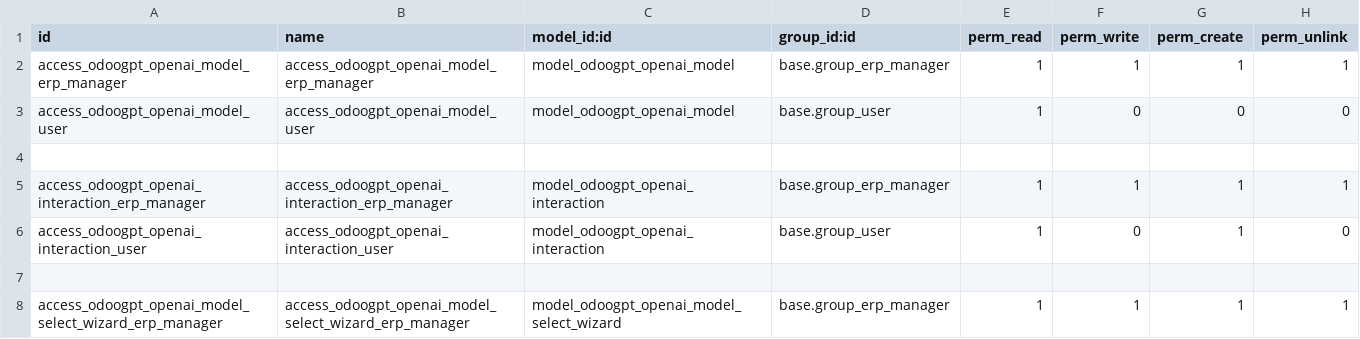
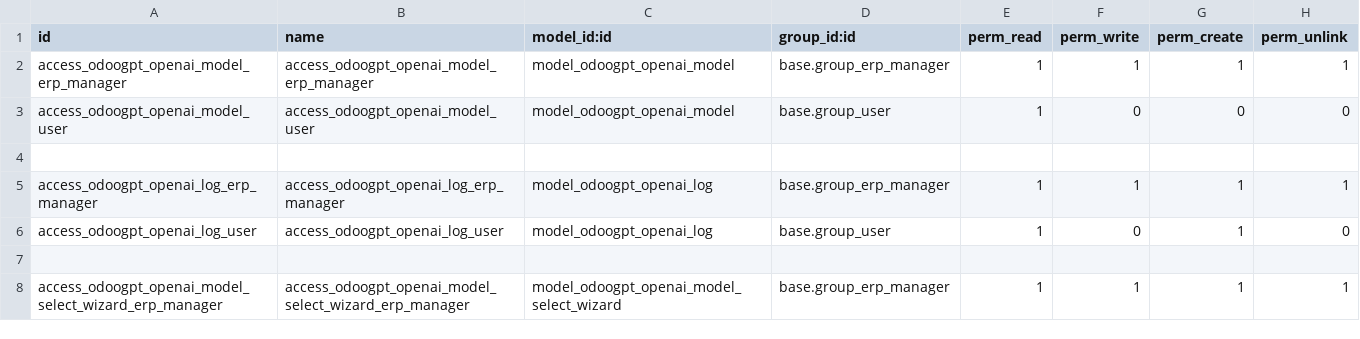
Before and after one commit to thespino/odoogpt, a CSV file: security/ir.model.access.csv, drawn as a sheet.

Commit message:
odoogpt interaction→ log

```diff
--- a/security/ir.model.access.csv
+++ b/security/ir.model.access.csv
@@ -4,4 +4,4 @@ access_odoogpt_openai_model_user,access_odoogpt_openai_model_user,model_odoogpt_
 
-access_odoogpt_openai_interaction_erp_manager,access_odoogpt_openai_interaction_erp_manager,model_odoogpt_openai_interaction,base.group_erp_manager,1,1,1,1
-access_odoogpt_openai_interaction_user,access_odoogpt_openai_interaction_user,model_odoogpt_openai_interaction,base.group_user,1,0,1,0
+access_odoogpt_openai_log_erp_manager,access_odoogpt_openai_log_erp_manager,model_odoogpt_openai_log,base.group_erp_manager,1,1,1,1
+access_odoogpt_openai_log_user,access_odoogpt_openai_log_user,model_odoogpt_openai_log,base.group_user,1,0,1,0
 
```
Also changed, not shown: 6 other files.
